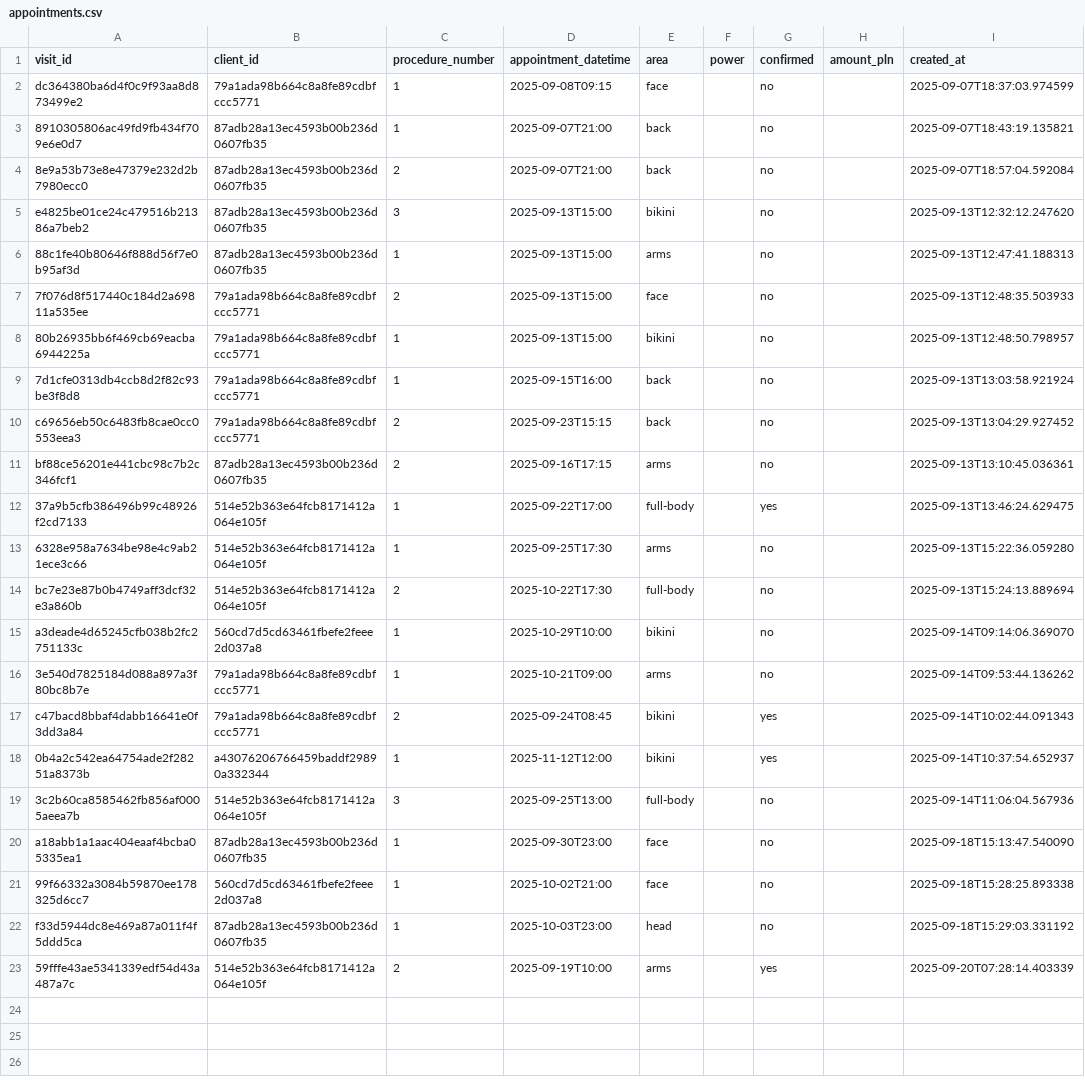
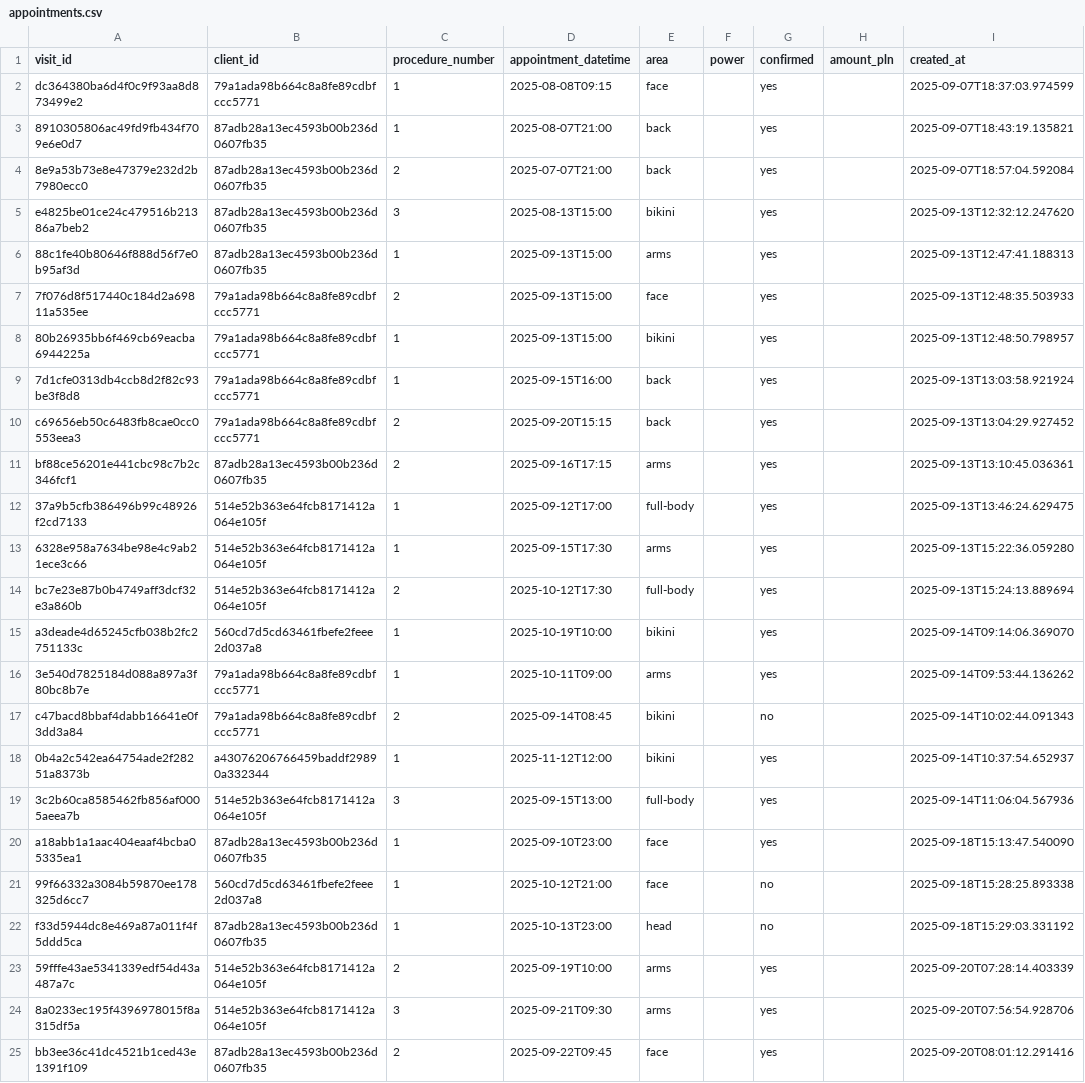
Before and after one commit to MikeKorsikov/DataCamp, a CSV file: Windsurf/Laserovo/appointments.csv, drawn as a sheet.

Commit message:
Added last visit in stats

```diff
--- a/Windsurf/Laserovo/appointments.csv
+++ b/Windsurf/Laserovo/appointments.csv
@@ -1,23 +1,25 @@
 visit_id,client_id,procedure_number,appointment_datetime,area,power,confirmed,amount_pln,created_at
-dc364380ba6d4f0c9f93aa8d873499e2,79a1ada98b664c8a8fe89cdbfccc5771,1,2025-09-08T09:15,face,,no,,2025-09-07T18:37:03.974599
-8910305806ac49fd9fb434f709e6e0d7,87adb28a13ec4593b00b236d0607fb35,1,2025-09-07T21:00,back,,no,,2025-09-07T18:43:19.135821
-8e9a53b73e8e47379e232d2b7980ecc0,87adb28a13ec4593b00b236d0607fb35,2,2025-09-07T21:00,back,,no,,2025-09-07T18:57:04.592084
-e4825be01ce24c479516b21386a7beb2,87adb28a13ec4593b00b236d0607fb35,3,2025-09-13T15:00,bikini,,no,,2025-09-13T12:32:12.247620
-88c1fe40b80646f888d56f7e0b95af3d,87adb28a13ec4593b00b236d0607fb35,1,2025-09-13T15:00,arms,,no,,2025-09-13T12:47:41.188313
-7f076d8f517440c184d2a69811a535ee,79a1ada98b664c8a8fe89cdbfccc5771,2,2025-09-13T15:00,face,,no,,2025-09-13T12:48:35.503933
-80b26935bb6f469cb69eacba6944225a,79a1ada98b664c8a8fe89cdbfccc5771,1,2025-09-13T15:00,bikini,,no,,2025-09-13T12:48:50.798957
-7d1cfe0313db4ccb8d2f82c93be3f8d8,79a1ada98b664c8a8fe89cdbfccc5771,1,2025-09-15T16:00,back,,no,,2025-09-13T13:03:58.921924
-c69656eb50c6483fb8cae0cc0553eea3,79a1ada98b664c8a8fe89cdbfccc5771,2,2025-09-23T15:15,back,,no,,2025-09-13T13:04:29.927452
-bf88ce56201e441cbc98c7b2c346fcf1,87adb28a13ec4593b00b236d0607fb35,2,2025-09-16T17:15,arms,,no,,2025-09-13T13:10:45.036361
-37a9b5cfb386496b99c48926f2cd7133,514e52b363e64fcb8171412a064e105f,1,2025-09-22T17:00,full-body,,yes,,2025-09-13T13:46:24.629475
-6328e958a7634be98e4c9ab21ece3c66,514e52b363e64fcb8171412a064e105f,1,2025-09-25T17:30,arms,,no,,2025-09-13T15:22:36.059280
-bc7e23e87b0b4749aff3dcf32e3a860b,514e52b363e64fcb8171412a064e105f,2,2025-10-22T17:30,full-body,,no,,2025-09-13T15:24:13.889694
-a3deade4d65245cfb038b2fc2751133c,560cd7d5cd63461fbefe2feee2d037a8,1,2025-10-29T10:00,bikini,,no,,2025-09-14T09:14:06.369070
-3e540d7825184d088a897a3f80bc8b7e,79a1ada98b664c8a8fe89cdbfccc5771,1,2025-10-21T09:00,arms,,no,,2025-09-14T09:53:44.136262
-c47bacd8bbaf4dabb16641e0f3dd3a84,79a1ada98b664c8a8fe89cdbfccc5771,2,2025-09-24T08:45,bikini,,yes,,2025-09-14T10:02:44.091343
+dc364380ba6d4f0c9f93aa8d873499e2,79a1ada98b664c8a8fe89cdbfccc5771,1,2025-08-08T09:15,face,,yes,,2025-09-07T18:37:03.974599
+8910305806ac49fd9fb434f709e6e0d7,87adb28a13ec4593b00b236d0607fb35,1,2025-08-07T21:00,back,,yes,,2025-09-07T18:43:19.135821
+8e9a53b73e8e47379e232d2b7980ecc0,87adb28a13ec4593b00b236d0607fb35,2,2025-07-07T21:00,back,,yes,,2025-09-07T18:57:04.592084
+e4825be01ce24c479516b21386a7beb2,87adb28a13ec4593b00b236d0607fb35,3,2025-08-13T15:00,bikini,,yes,,2025-09-13T12:32:12.247620
+88c1fe40b80646f888d56f7e0b95af3d,87adb28a13ec4593b00b236d0607fb35,1,2025-09-13T15:00,arms,,yes,,2025-09-13T12:47:41.188313
+7f076d8f517440c184d2a69811a535ee,79a1ada98b664c8a8fe89cdbfccc5771,2,2025-09-13T15:00,face,,yes,,2025-09-13T12:48:35.503933
+80b26935bb6f469cb69eacba6944225a,79a1ada98b664c8a8fe89cdbfccc5771,1,2025-09-13T15:00,bikini,,yes,,2025-09-13T12:48:50.798957
+7d1cfe0313db4ccb8d2f82c93be3f8d8,79a1ada98b664c8a8fe89cdbfccc5771,1,2025-09-15T16:00,back,,yes,,2025-09-13T13:03:58.921924
+c69656eb50c6483fb8cae0cc0553eea3,79a1ada98b664c8a8fe89cdbfccc5771,2,2025-09-20T15:15,back,,yes,,2025-09-13T13:04:29.927452
+bf88ce56201e441cbc98c7b2c346fcf1,87adb28a13ec4593b00b236d0607fb35,2,2025-09-16T17:15,arms,,yes,,2025-09-13T13:10:45.036361
+37a9b5cfb386496b99c48926f2cd7133,514e52b363e64fcb8171412a064e105f,1,2025-09-12T17:00,full-body,,yes,,2025-09-13T13:46:24.629475
+6328e958a7634be98e4c9ab21ece3c66,514e52b363e64fcb8171412a064e105f,1,2025-09-15T17:30,arms,,yes,,2025-09-13T15:22:36.059280
+bc7e23e87b0b4749aff3dcf32e3a860b,514e52b363e64fcb8171412a064e105f,2,2025-10-12T17:30,full-body,,yes,,2025-09-13T15:24:13.889694
+a3deade4d65245cfb038b2fc2751133c,560cd7d5cd63461fbefe2feee2d037a8,1,2025-10-19T10:00,bikini,,yes,,2025-09-14T09:14:06.369070
+3e540d7825184d088a897a3f80bc8b7e,79a1ada98b664c8a8fe89cdbfccc5771,1,2025-10-11T09:00,arms,,yes,,2025-09-14T09:53:44.136262
+c47bacd8bbaf4dabb16641e0f3dd3a84,79a1ada98b664c8a8fe89cdbfccc5771,2,2025-09-14T08:45,bikini,,no,,2025-09-14T10:02:44.091343
 0b4a2c542ea64754ade2f28251a8373b,a43076206766459baddf29890a332344,1,2025-11-12T12:00,bikini,,yes,,2025-09-14T10:37:54.652937
-3c2b60ca8585462fb856af0005aeea7b,514e52b363e64fcb8171412a064e105f,3,2025-09-25T13:00,full-body,,no,,2025-09-14T11:06:04.567936
-a18abb1a1aac404eaaf4bcba05335ea1,87adb28a13ec4593b00b236d0607fb35,1,2025-09-30T23:00,face,,no,,2025-09-18T15:13:47.540090
-99f66332a3084b59870ee178325d6cc7,560cd7d5cd63461fbefe2feee2d037a8,1,2025-10-02T21:00,face,,no,,2025-09-18T15:28:25.893338
-f33d5944dc8e469a87a011f4f5ddd5ca,87adb28a13ec4593b00b236d0607fb35,1,2025-10-03T23:00,head,,no,,2025-09-18T15:29:03.331192
+3c2b60ca8585462fb856af0005aeea7b,514e52b363e64fcb8171412a064e105f,3,2025-09-15T13:00,full-body,,yes,,2025-09-14T11:06:04.567936
+a18abb1a1aac404eaaf4bcba05335ea1,87adb28a13ec4593b00b236d0607fb35,1,2025-09-10T23:00,face,,yes,,2025-09-18T15:13:47.540090
+99f66332a3084b59870ee178325d6cc7,560cd7d5cd63461fbefe2feee2d037a8,1,2025-10-12T21:00,face,,no,,2025-09-18T15:28:25.893338
+f33d5944dc8e469a87a011f4f5ddd5ca,87adb28a13ec4593b00b236d0607fb35,1,2025-10-13T23:00,head,,no,,2025-09-18T15:29:03.331192
 59fffe43ae5341339edf54d43a487a7c,514e52b363e64fcb8171412a064e105f,2,2025-09-19T10:00,arms,,yes,,2025-09-20T07:28:14.403339
+8a0233ec195f4396978015f8a315df5a,514e52b363e64fcb8171412a064e105f,3,2025-09-21T09:30,arms,,yes,,2025-09-20T07:56:54.928706
+bb3ee36c41dc4521b1ced43e1391f109,87adb28a13ec4593b00b236d0607fb35,2,2025-09-22T09:45,face,,yes,,2025-09-20T08:01:12.291416
```
Also changed, not shown: 2 other files.
